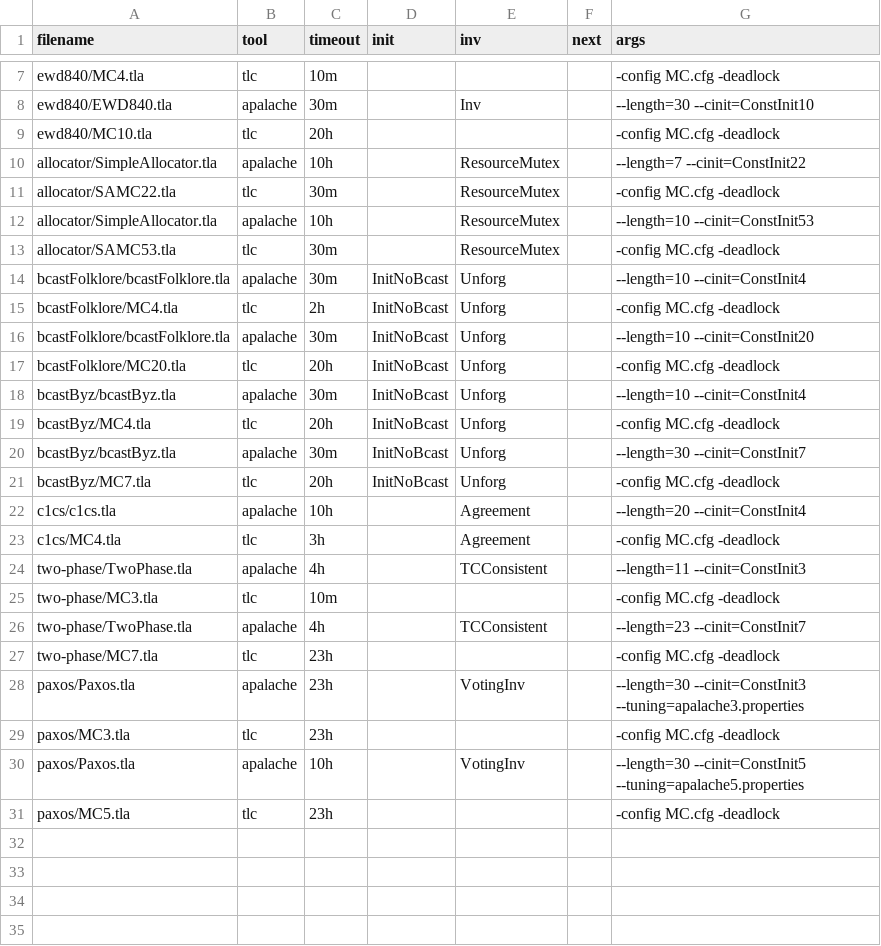
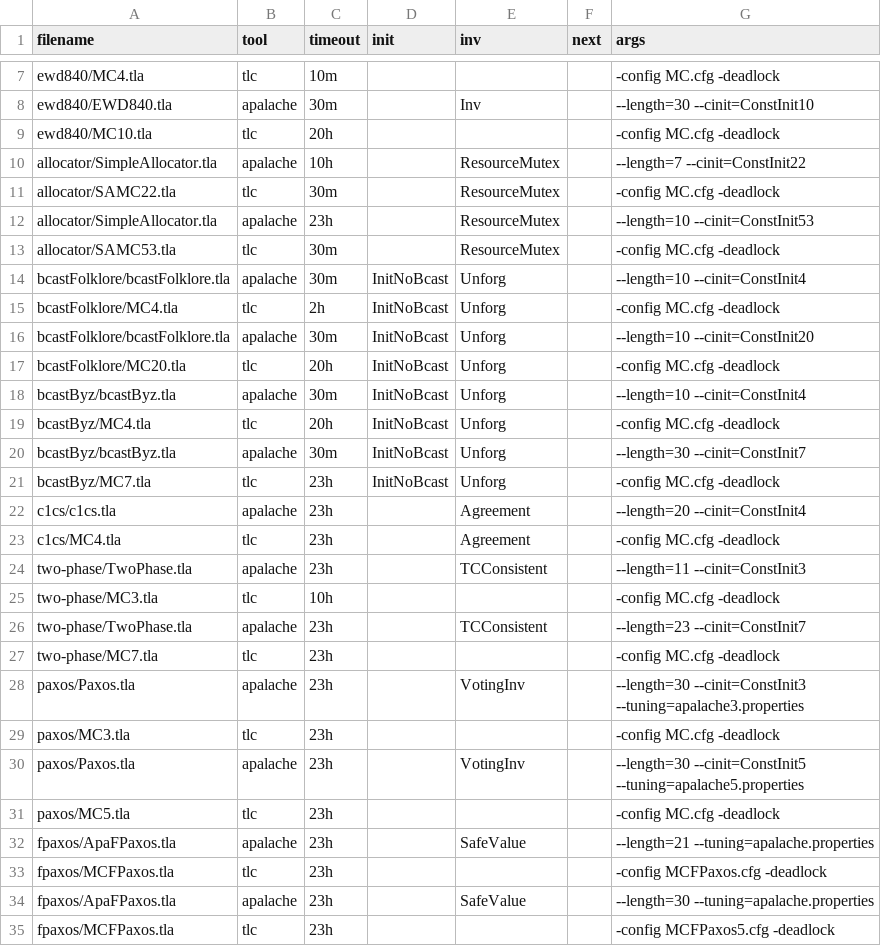
Before and after one commit to apalache-mc/apalache, a CSV file: profiling/set1.csv, drawn as a sheet; only a part is shown, gaps mark what is left out.

Commit message:
updated experiments

```diff
--- a/profiling/set1.csv
+++ b/profiling/set1.csv
@@ -11,3 +11,3 @@ allocator/SimpleAllocator.tla;apalache;10h;;ResourceMutex;;--length=7 --cinit=Co
 allocator/SAMC22.tla;tlc;30m;;ResourceMutex;;-config MC.cfg -deadlock
-allocator/SimpleAllocator.tla;apalache;10h;;ResourceMutex;;--length=10 --cinit=ConstInit53
+allocator/SimpleAllocator.tla;apalache;23h;;ResourceMutex;;--length=10 --cinit=ConstInit53
 allocator/SAMC53.tla;tlc;30m;;ResourceMutex;;-config MC.cfg -deadlock
@@ -20,8 +20,8 @@ bcastByz/MC4.tla;tlc;20h;InitNoBcast;Unforg;;-config MC.cfg -deadlock
 bcastByz/bcastByz.tla;apalache;30m;InitNoBcast;Unforg;;--length=30 --cinit=ConstInit7
-bcastByz/MC7.tla;tlc;20h;InitNoBcast;Unforg;;-config MC.cfg -deadlock
-c1cs/c1cs.tla;apalache;10h;;Agreement;;--length=20 --cinit=ConstInit4
-c1cs/MC4.tla;tlc;3h;;Agreement;;-config MC.cfg -deadlock
-two-phase/TwoPhase.tla;apalache;4h;;TCConsistent;;--length=11 --cinit=ConstInit3
-two-phase/MC3.tla;tlc;10m;;;;-config MC.cfg -deadlock
-two-phase/TwoPhase.tla;apalache;4h;;TCConsistent;;--length=23 --cinit=ConstInit7
+bcastByz/MC7.tla;tlc;23h;InitNoBcast;Unforg;;-config MC.cfg -deadlock
+c1cs/c1cs.tla;apalache;23h;;Agreement;;--length=20 --cinit=ConstInit4
+c1cs/MC4.tla;tlc;23h;;Agreement;;-config MC.cfg -deadlock
+two-phase/TwoPhase.tla;apalache;23h;;TCConsistent;;--length=11 --cinit=ConstInit3
+two-phase/MC3.tla;tlc;10h;;;;-config MC.cfg -deadlock
+two-phase/TwoPhase.tla;apalache;23h;;TCConsistent;;--length=23 --cinit=ConstInit7
 two-phase/MC7.tla;tlc;23h;;;;-config MC.cfg -deadlock
@@ -29,3 +29,7 @@ paxos/Paxos.tla;apalache;23h;;VotingInv;;--length=30 --cinit=ConstInit3 --tuning
 paxos/MC3.tla;tlc;23h;;;;-config MC.cfg -deadlock
-paxos/Paxos.tla;apalache;10h;;VotingInv;;--length=30 --cinit=ConstInit5 --tuning=apalache5.properties
+paxos/Paxos.tla;apalache;23h;;VotingInv;;--length=30 --cinit=ConstInit5 --tuning=apalache5.properties
 paxos/MC5.tla;tlc;23h;;;;-config MC.cfg -deadlock
+fpaxos/ApaFPaxos.tla;apalache;23h;;SafeValue;;--length=21 --tuning=apalache.properties
+fpaxos/MCFPaxos.tla;tlc;23h;;;;-config MCFPaxos.cfg -deadlock
+fpaxos/ApaFPaxos.tla;apalache;23h;;SafeValue;;--length=30 --tuning=apalache.properties
+fpaxos/MCFPaxos.tla;tlc;23h;;;;-config MCFPaxos5.cfg -deadlock
```
